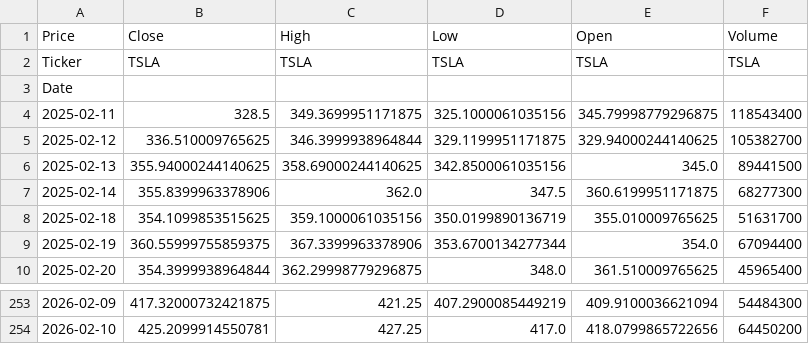
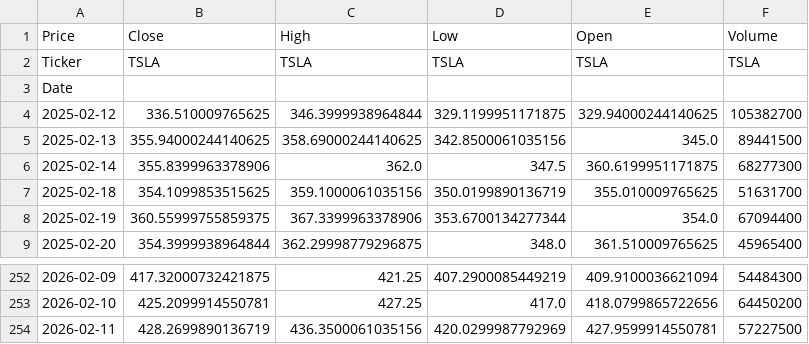
Before and after one commit to tonykihu/stock-ai, a CSV file: data/us/tsla.csv, drawn as a sheet; only a part is shown, gaps mark what is left out.

```diff
--- a/data/us/tsla.csv
+++ b/data/us/tsla.csv
@@ -3,3 +3,2 @@ Ticker,TSLA,TSLA,TSLA,TSLA,TSLA
 Date,,,,,
-2025-02-11,328.5,349.3699951171875,325.1000061035156,345.79998779296875,118543400
 2025-02-12,336.510009765625,346.3999938964844,329.1199951171875,329.94000244140625,105382700
@@ -254 +253,2 @@ Date,,,,,
 2026-02-10,425.2099914550781,427.25,417.0,418.0799865722656,64450200
+2026-02-11,428.2699890136719,436.3500061035156,420.0299987792969,427.9599914550781,57227500
```
Also changed, not shown: data/us/aapl.csv, data/us/googl.csv, 4 other files.
